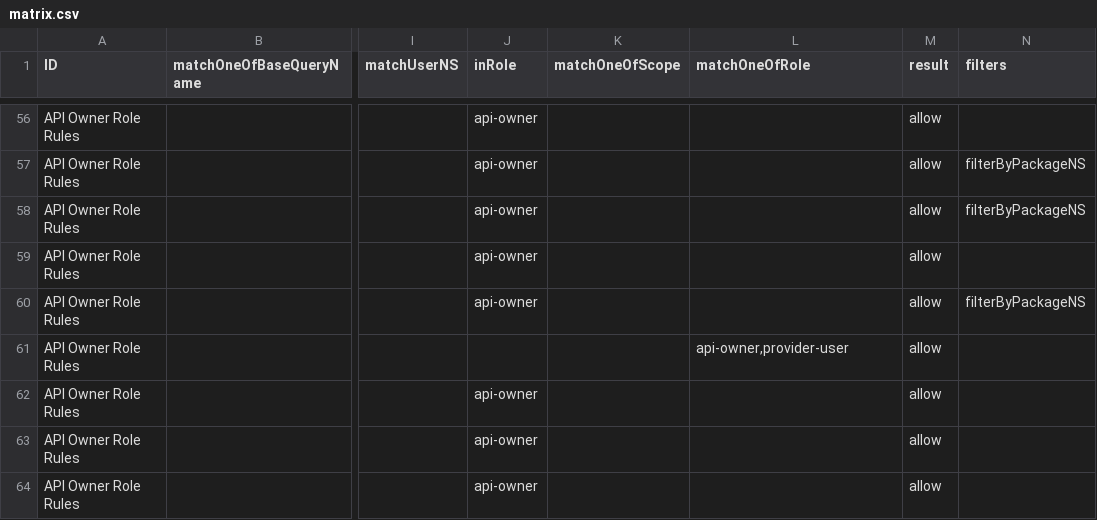
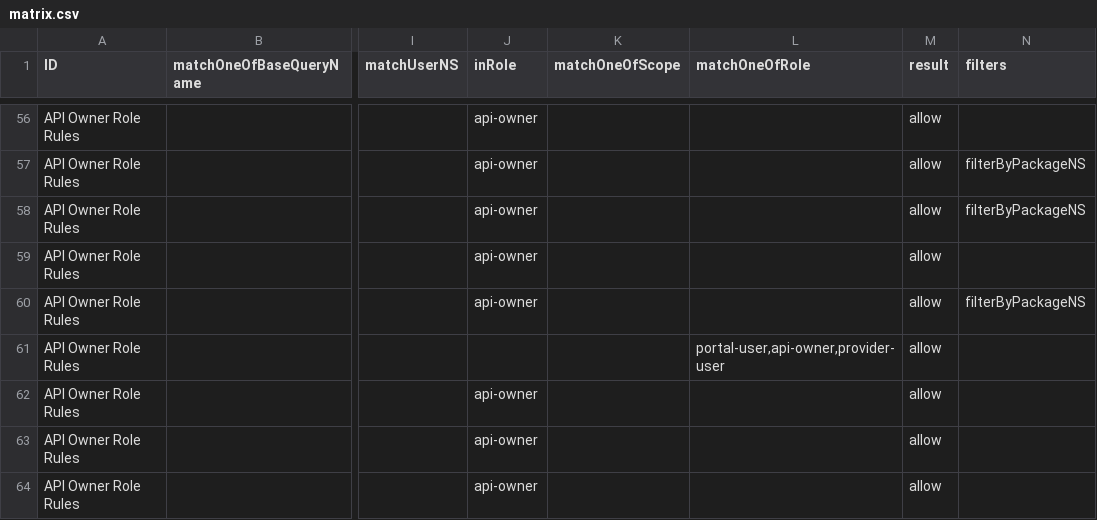
Before and after one commit to bcgov/api-services-portal, a CSV file: src/authz/matrix.csv, drawn as a sheet; only a part is shown, gaps mark what is left out; the diff names each change by its address in the sheet, - before the commit and + after, or states it on an @@ line.

Commit message:
upd authz matrix

```diff
--- a/src/authz/matrix.csv
+++ b/src/authz/matrix.csv
-L61 (matchOneOfRole): api-owner,provider-user
+L61 (matchOneOfRole): portal-user,api-owner,provider-user
```
